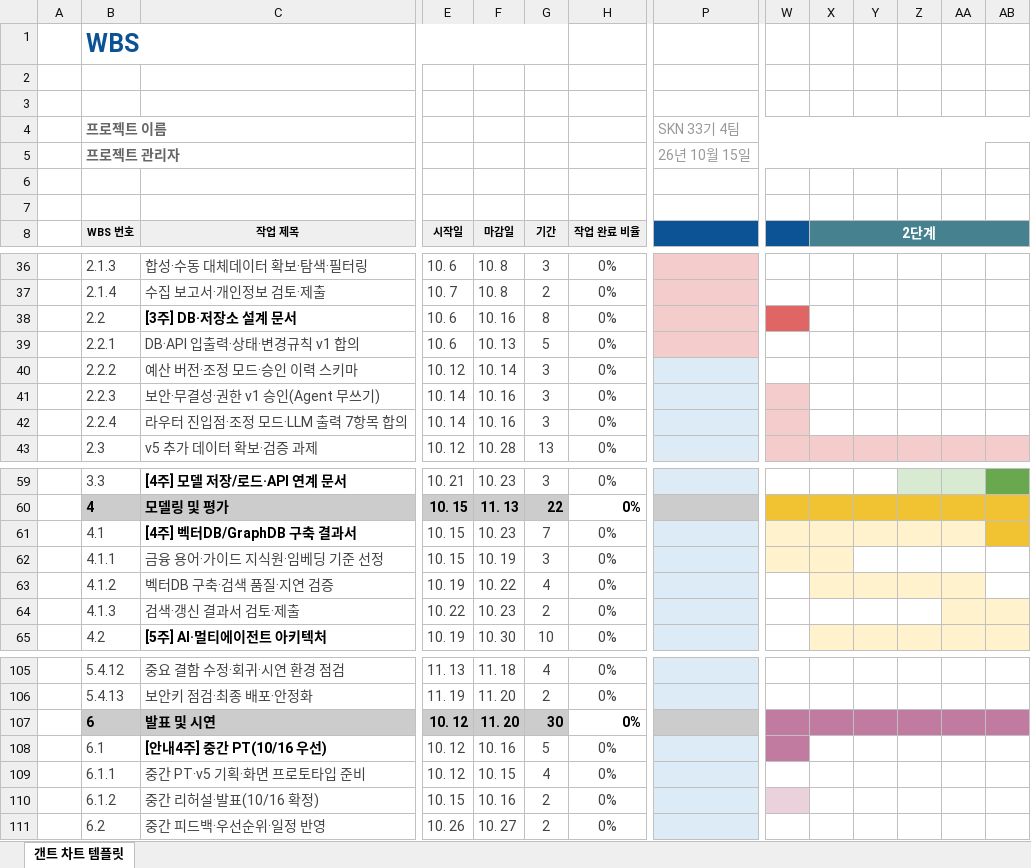
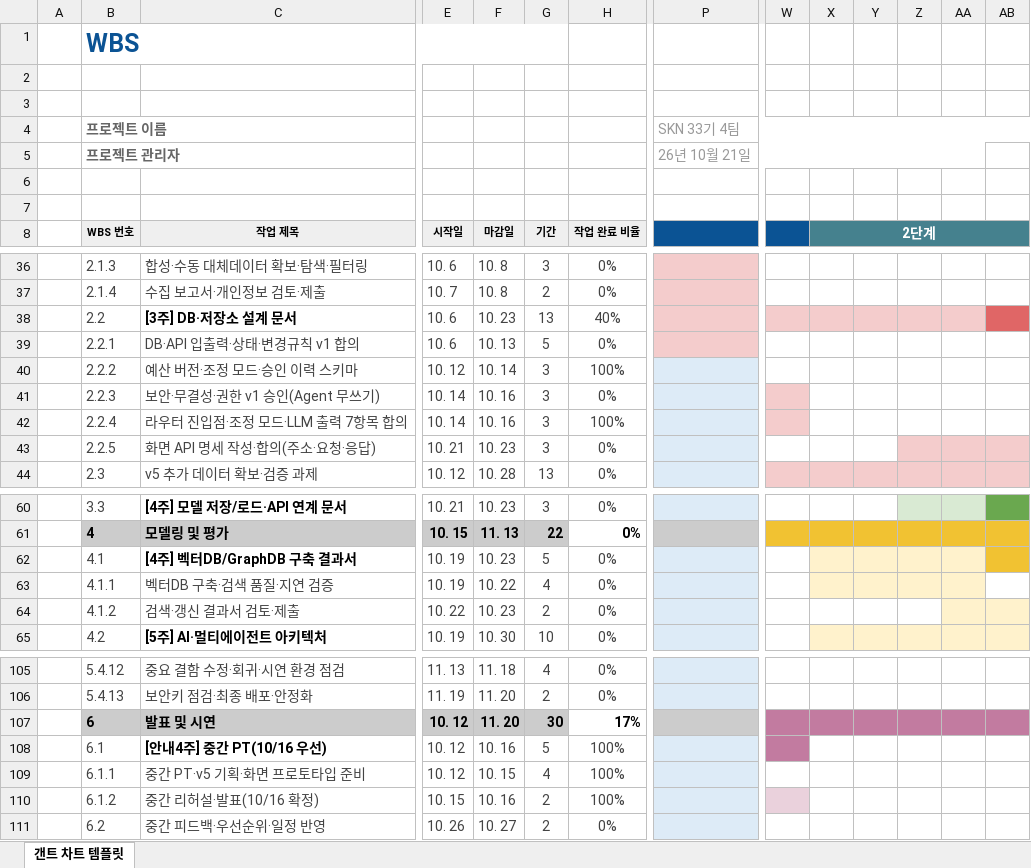
Before and after one commit to 20260528-skn-family-ai-33/SKN33-Final-4Team, an Excel workbook: 산출물/01_기획/4팀_WBS.xlsx, sheet 갠트 차트 템플릿, drawn as a sheet; only a part is shown, gaps mark what is left out; values as stored, in another font and other column widths than the file's, no borders; conditional formats not drawn; removed rows and columns are numbered as before the commit, all else as after; rows hold the shown columns only; the diff covers the shown part only; the diff names each change by its address in the sheet, - before the commit and + after, or states it on an @@ line.

```diff
--- a/산출물/01_기획/4팀_WBS.xlsx (sheet 갠트 차트 템플릿)
+++ b/산출물/01_기획/4팀_WBS.xlsx (sheet 갠트 차트 템플릿)
-P5: 26년 10월 15일
+P5: 26년 10월 21일
-F38 (마감일): 10. 16
+F38 (마감일): 10. 23
-G38 (기간): 8
+G38 (기간): 13
-H38 (작업 완료 비율): 0%
+H38 (작업 완료 비율): 40%
-W38 fill: #E06666
+W38 fill: #F4CCCC
-X38:AA38 fill: none
+X38:AA38 fill: #F4CCCC
-AB38 fill: none
+AB38 fill: #E06666
-H40 (작업 완료 비율): 0%
+H40 (작업 완료 비율): 100%
-H42 (작업 완료 비율): 0%
+H42 (작업 완료 비율): 100%
+row 43:  | 2.2.5 | 화면 API 명세 작성·합의(주소·요청·응답) | 10. 21 | 10. 23 | 3 | 0%
-E62:E63 (시작일): 10. 15
+E62:E63 (시작일): 10. 19
-G62 (기간): 7
+G62 (기간): 5
-W62:W63 fill: #FFF2CC
+W62:W63 fill: none
-C63 (작업 제목): 금융 용어·가이드 지식원·임베딩 기준 선정
+C63 (작업 제목): 벡터DB 구축·검색 품질·지연 검증
-F63 (마감일): 10. 19
+F63 (마감일): 10. 22
-G63 (기간): 3
+G63 (기간): 4
-Y63:AA63 fill: none
+Y63:AA63 fill: #FFF2CC
-row 63:  | 4.1.2 | 벡터DB 구축·검색 품질·지연 검증 | 10. 19 | 10. 22 | 4 | 0%
-B64 (WBS 번호): 4.1.3
+B64 (WBS 번호): 4.1.2
-H107 (작업 완료 비율): 0%
+H107 (작업 완료 비율): 17%
-H108:H110 (작업 완료 비율): 0%
+H108:H110 (작업 완료 비율): 100%
```
Also changed, not shown: 3 edited cells and cell formats elsewhere in this sheet, 산출물/01_기획/4팀_요구사항정의서.xlsx, 13 other files.
